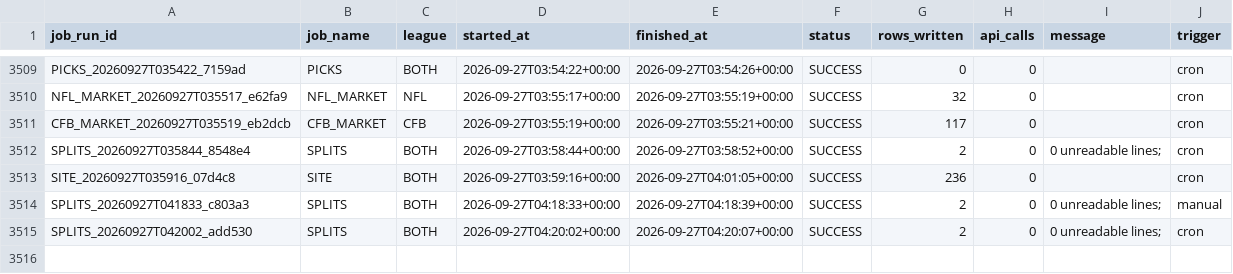
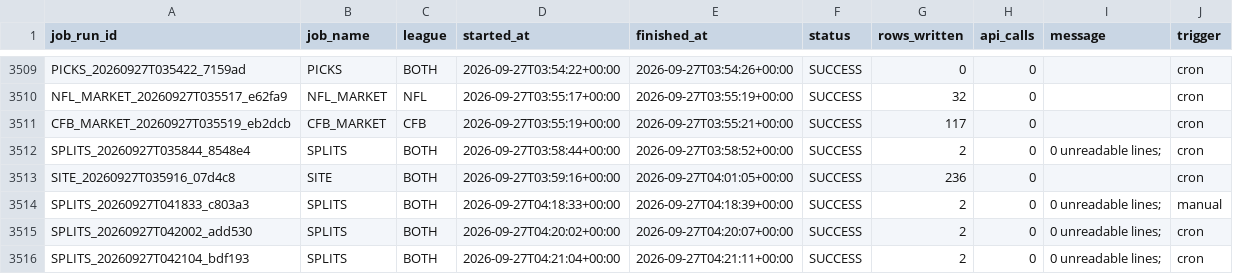
Before and after one commit to mapleleafs032/matchup-platform, a CSV file: data/tables/ops/job_log.csv, drawn as a sheet; only a part is shown, gaps mark what is left out; the diff names each change by its address in the sheet, - before the commit and + after, or states it on an @@ line.

Commit message:
data: splits 36294005223

```diff
--- a/data/tables/ops/job_log.csv
+++ b/data/tables/ops/job_log.csv
+row 3516: SPLITS_20260927T042104_bdf193 | SPLITS | BOTH | 2026-09-27T04:21:04+00:00 | 2026-09-27T04:21:11+00:00 | SUCCESS | 2 | 0 | 0 unreadable lines; | cron
```
Also changed, not shown: data/tables/market/splits/NFL/2026/W03.csv, data/tables/ops/api_budget.csv, 4 other files.
